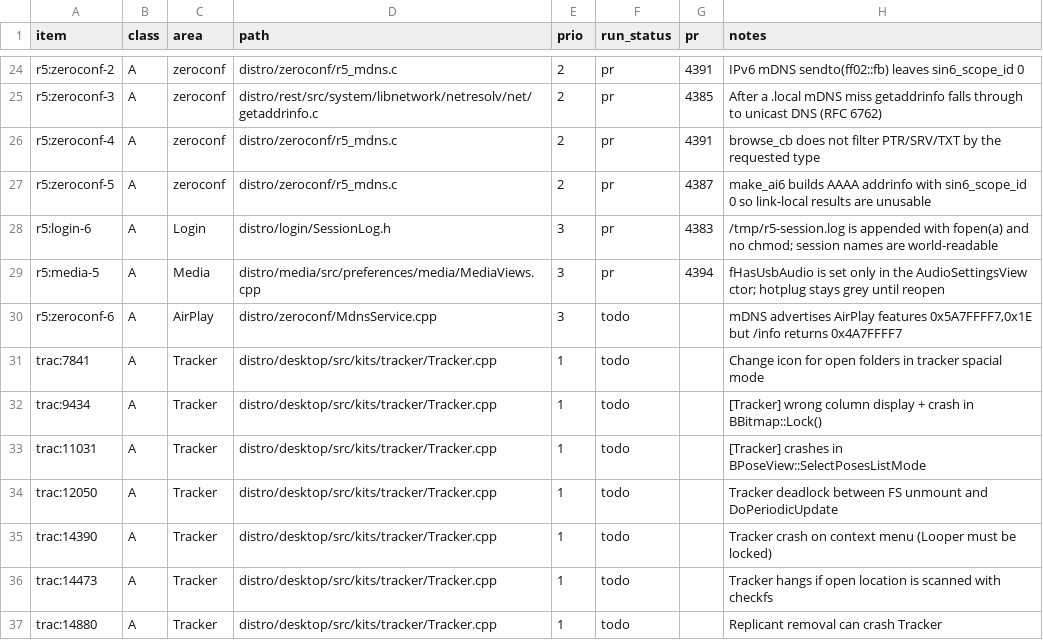
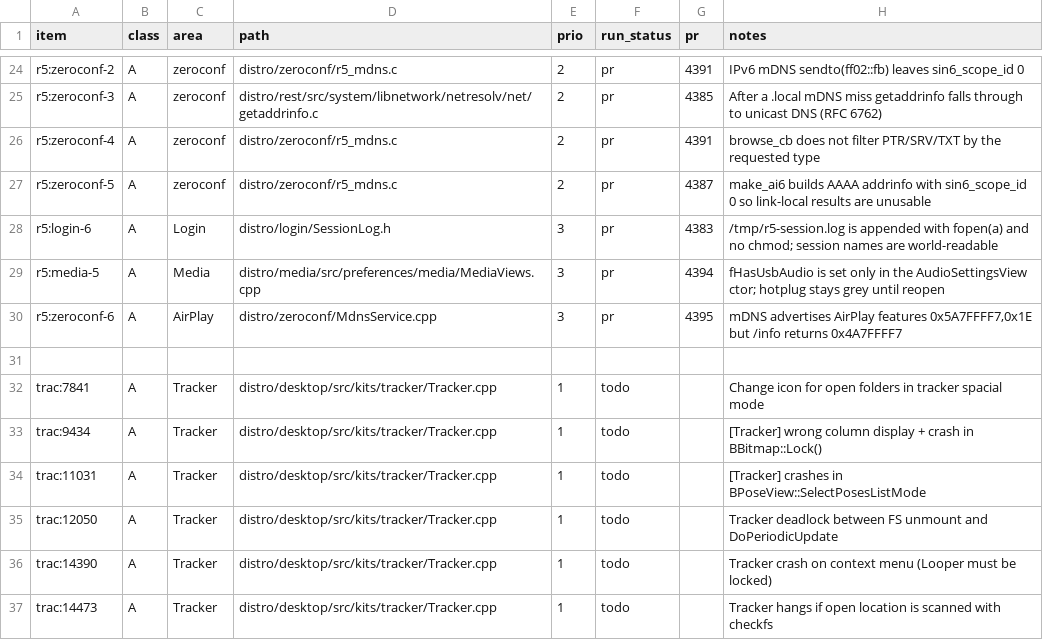
Before and after one commit to r5-operating-system/r5os, a TSV file: tracker/bugfix-queue.tsv, drawn as a sheet; only a part is shown, gaps mark what is left out; the shorter side is filled out with more unchanged rows.

```diff
--- a/tracker/bugfix-queue.tsv
+++ b/tracker/bugfix-queue.tsv
@@ -29,3 +29,4 @@ r5:login-6	A	Login	distro/login/SessionLog.h	3	pr	4383	/tmp/r5-session.log is ap
 r5:media-5	A	Media	distro/media/src/preferences/media/MediaViews.cpp	3	pr	4394	fHasUsbAudio is set only in the AudioSettingsView ctor; hotplug stays grey until reopen
-r5:zeroconf-6	A	AirPlay	distro/zeroconf/MdnsService.cpp	3	todo		mDNS advertises AirPlay features 0x5A7FFFF7,0x1E but /info returns 0x4A7FFFF7
+r5:zeroconf-6	A	AirPlay	distro/zeroconf/MdnsService.cpp	3	pr	4395	mDNS advertises AirPlay features 0x5A7FFFF7,0x1E but /info returns 0x4A7FFFF7
+
 trac:7841	A	Tracker	distro/desktop/src/kits/tracker/Tracker.cpp	1	todo		Change icon for open folders in tracker spacial mode
```
Also changed, not shown: 1 other file.
